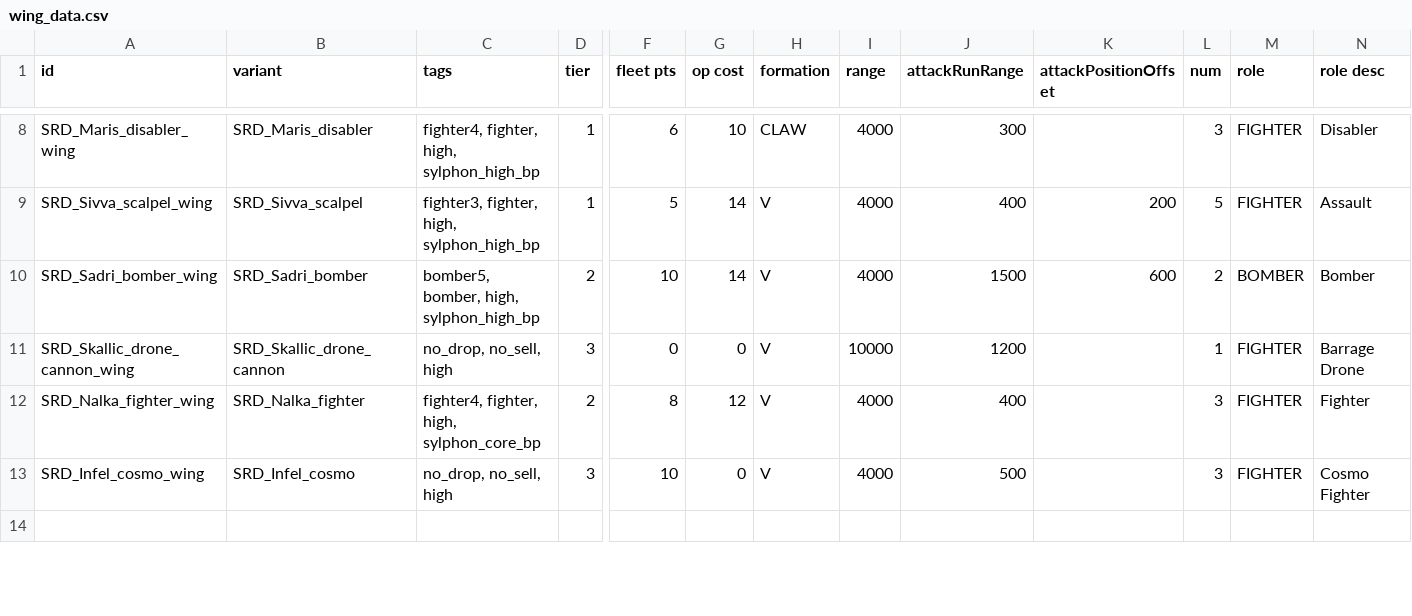
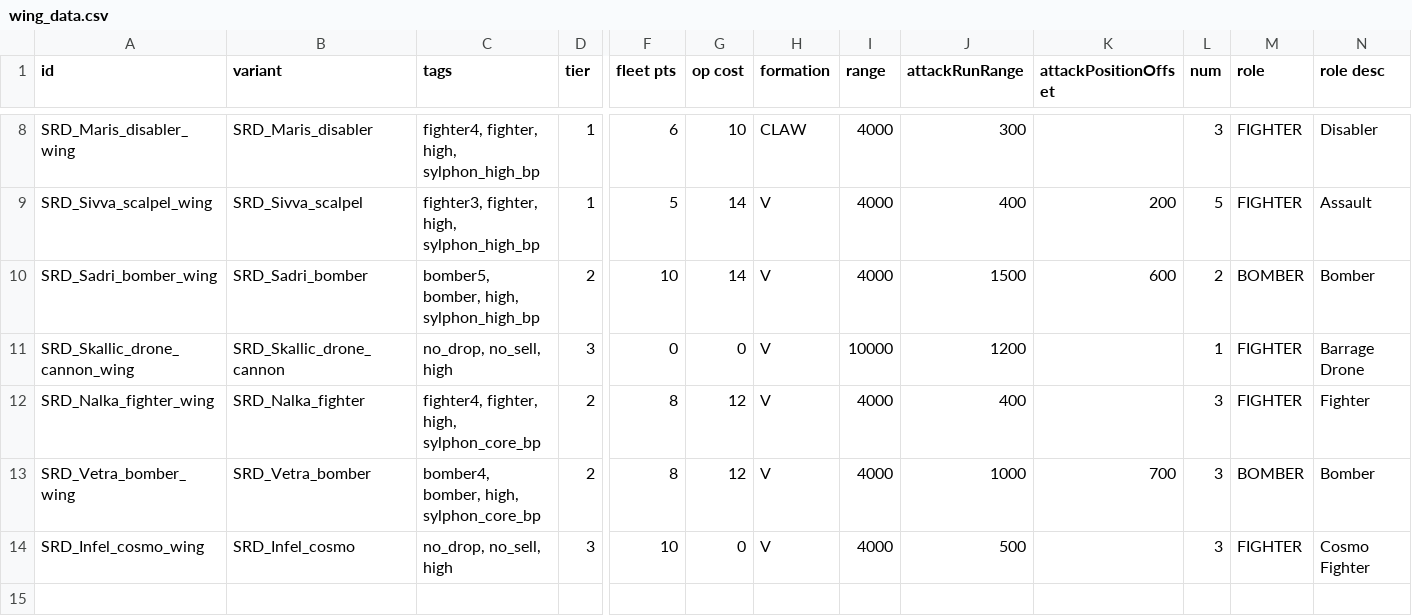
Before and after one commit to niatahl/sylphon, a CSV file: data/hulls/wing_data.csv, drawn as a sheet; only a part is shown, gaps mark what is left out; rows hold the shown columns only; the diff names each change by its address in the sheet, - before the commit and + after, or states it on an @@ line.

```diff
--- a/data/hulls/wing_data.csv
+++ b/data/hulls/wing_data.csv
+row 13: SRD_Vetra_bomber_wing | SRD_Vetra_bomber | bomber4, bomber, high, sylphon_core_bp | 2 | 8 | 12 | V | 4000 | 1000 | 700 | 3 | BOMBER | Bomber
```
Also changed, not shown: data/hulls/ship_data.csv, data/weapons/weapon_data.csv, 1 other file.
